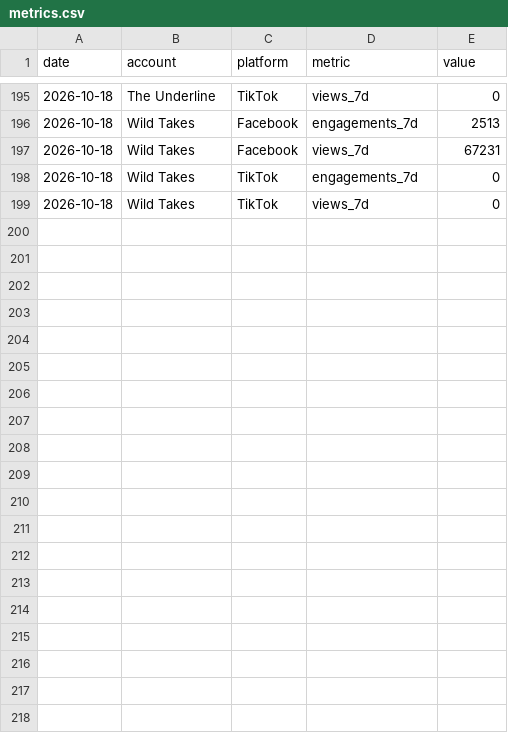
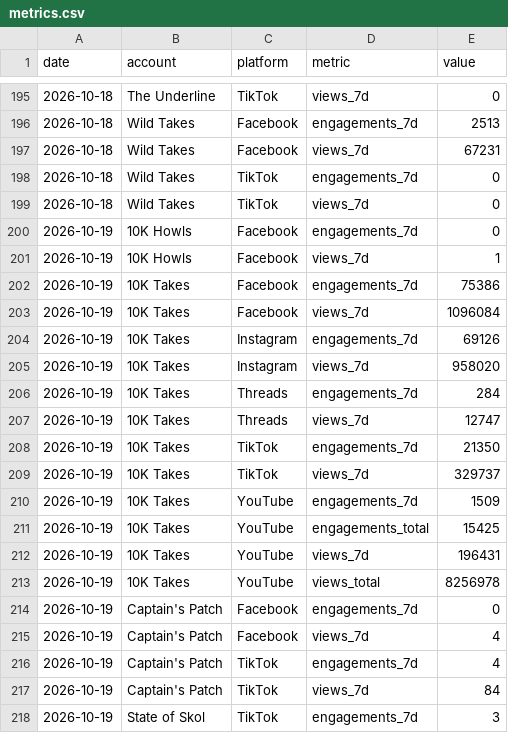
Before and after one commit to 10000takes/10k-takes-data, a CSV file: metrics.csv, drawn as a sheet; only a part is shown, gaps mark what is left out; the diff covers the shown part only; the diff names each change by its address in the sheet, - before the commit and + after, or states it on an @@ line.

```diff
--- a/metrics.csv
+++ b/metrics.csv
+row 200: 2026-10-19 | 10K Howls | Facebook | engagements_7d | 0
+row 201: 2026-10-19 | 10K Howls | Facebook | views_7d | 1
+row 202: 2026-10-19 | 10K Takes | Facebook | engagements_7d | 75386
+row 203: 2026-10-19 | 10K Takes | Facebook | views_7d | 1096084
+row 204: 2026-10-19 | 10K Takes | Instagram | engagements_7d | 69126
+row 205: 2026-10-19 | 10K Takes | Instagram | views_7d | 958020
+row 206: 2026-10-19 | 10K Takes | Threads | engagements_7d | 284
+row 207: 2026-10-19 | 10K Takes | Threads | views_7d | 12747
+row 208: 2026-10-19 | 10K Takes | TikTok | engagements_7d | 21350
+row 209: 2026-10-19 | 10K Takes | TikTok | views_7d | 329737
+row 210: 2026-10-19 | 10K Takes | YouTube | engagements_7d | 1509
+row 211: 2026-10-19 | 10K Takes | YouTube | engagements_total | 15425
+row 212: 2026-10-19 | 10K Takes | YouTube | views_7d | 196431
+row 213: 2026-10-19 | 10K Takes | YouTube | views_total | 8256978
+row 214: 2026-10-19 | Captain's Patch | Facebook | engagements_7d | 0
+row 215: 2026-10-19 | Captain's Patch | Facebook | views_7d | 4
+row 216: 2026-10-19 | Captain's Patch | TikTok | engagements_7d | 4
+row 217: 2026-10-19 | Captain's Patch | TikTok | views_7d | 84
+row 218: 2026-10-19 | State of Skol | TikTok | engagements_7d | 3
```
Also changed, not shown: 9 added rows elsewhere in this file, followers.csv.
